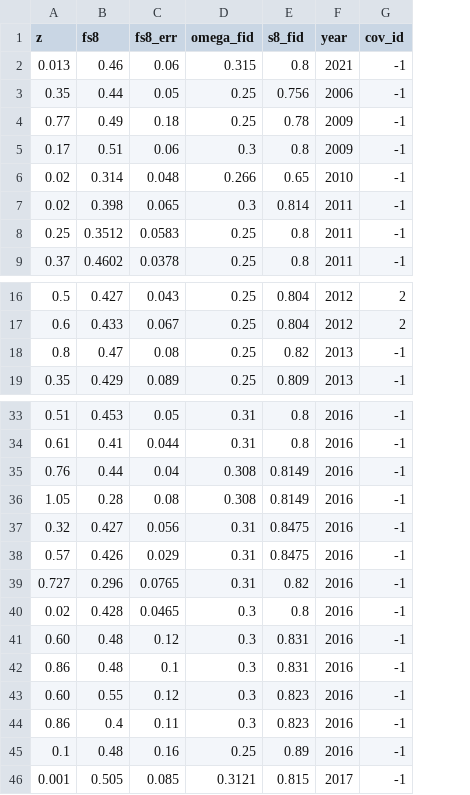
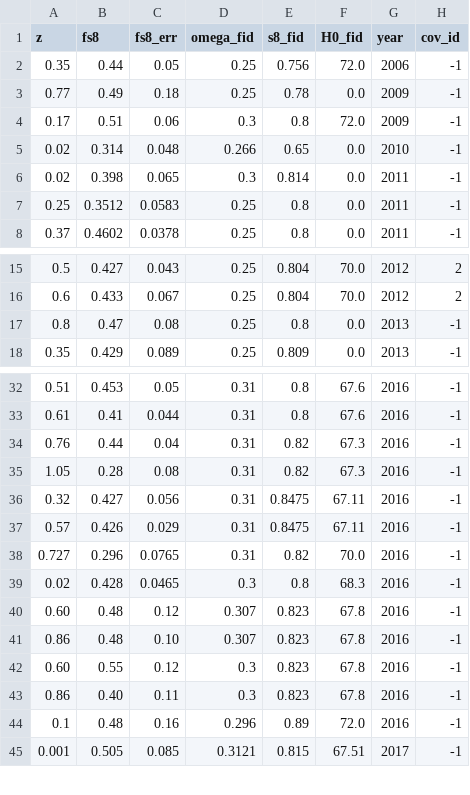
Before and after one commit to franciscotln/cosmology-model-fit, a CSV file: y2018fs8/raw/fs8.csv, drawn as a sheet; only a part is shown, gaps mark what is left out; addresses are those after the commit; the diff covers the shown part only; the diff names each change by its address in the sheet, - before the commit and + after, or states it on an @@ line.

Commit message:
fs8 data

```diff
--- a/y2018fs8/raw/fs8.csv
+++ b/y2018fs8/raw/fs8.csv
+column F (H0_fid), rows 2-8: 72.0 | 0.0 | 72.0 | 0.0 | 0.0 | 0.0 | 0.0; rows 15-18: 70.0 | 70.0 | 0.0 | 0.0; rows 32-45: 67.6 | 67.6 | 67.3 | 67.3 | 67.11 | 67.11 | 70.0 | 68.3 | 67.8 | 67.8 | 67.8 | 67.8 | 72.0 | 67.51
@@ row 2 moved to row 63: 0.013 @@
-E17 (s8_fid): 0.82
+E17 (s8_fid): 0.8
-D34:D35 (omega_fid): 0.308
+D34:D35 (omega_fid): 0.31
-E34:E35 (s8_fid): 0.8149
+E34:E35 (s8_fid): 0.82
-D40:D41 (omega_fid): 0.3
+D40:D41 (omega_fid): 0.307
-E40:E41 (s8_fid): 0.831
+E40:E41 (s8_fid): 0.823
-C41 (fs8_err): 0.1
+C41 (fs8_err): 0.10
-B43 (fs8): 0.4
+B43 (fs8): 0.40
-D44 (omega_fid): 0.25
+D44 (omega_fid): 0.296
```
Also changed, not shown: 1 edited cell elsewhere in this file, 1 other file.
